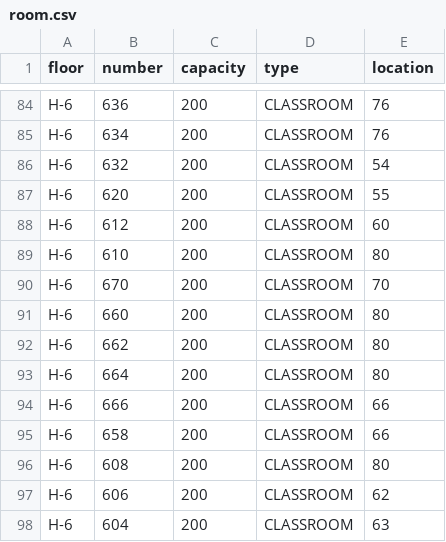
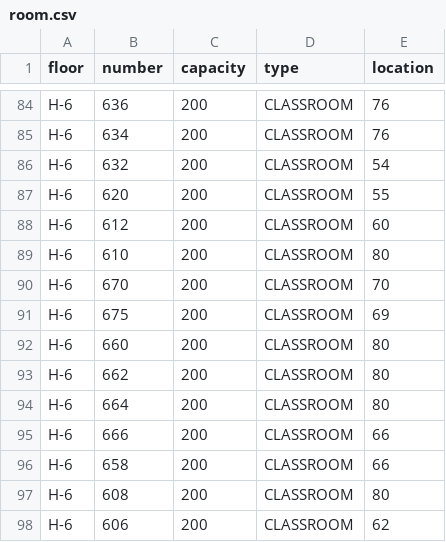
Before and after one commit to Soen390-Pathfinders/SOEN390_PathFinders, a CSV file: backend/app/csv/room.csv, drawn as a sheet; only a part is shown, gaps mark what is left out; the shorter side is filled out with more unchanged rows; the diff names each change by its address in the sheet, - before the commit and + after, or states it on an @@ line.

```diff
--- a/backend/app/csv/room.csv
+++ b/backend/app/csv/room.csv
+row 91: H-6 | 675 | 200 | CLASSROOM | 69
```
Also changed, not shown: backend/app/csv/edge.csv, backend/app/csv/insidepoi.csv.
